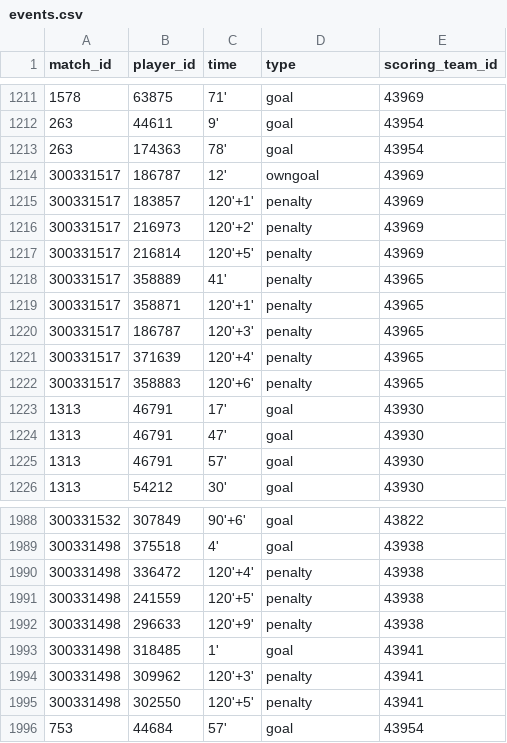
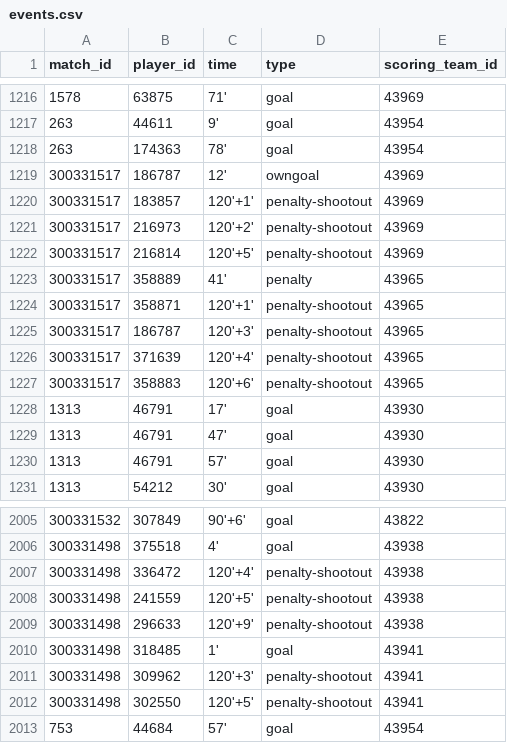
Before and after one commit to mneedham/neo4j-worldcup, a CSV file: data/2018/import/events.csv, drawn as a sheet; only a part is shown, gaps mark what is left out; the diff covers the shown part only.

```diff
--- a/data/2018/import/events.csv
+++ b/data/2018/import/events.csv
@@ -1214,10 +1219,10 @@ match_id,player_id,time,type,scoring_team_id
 300331517,186787,12',owngoal,43969
-300331517,183857,120'+1',penalty,43969
-300331517,216973,120'+2',penalty,43969
-300331517,216814,120'+5',penalty,43969
+300331517,183857,120'+1',penalty-shootout,43969
+300331517,216973,120'+2',penalty-shootout,43969
+300331517,216814,120'+5',penalty-shootout,43969
 300331517,358889,41',penalty,43965
-300331517,358871,120'+1',penalty,43965
-300331517,186787,120'+3',penalty,43965
-300331517,371639,120'+4',penalty,43965
-300331517,358883,120'+6',penalty,43965
+300331517,358871,120'+1',penalty-shootout,43965
+300331517,186787,120'+3',penalty-shootout,43965
+300331517,371639,120'+4',penalty-shootout,43965
+300331517,358883,120'+6',penalty-shootout,43965
 1313,46791,17',goal,43930
@@ -1989,8 +2006,8 @@ match_id,player_id,time,type,scoring_team_id
 300331498,375518,4',goal,43938
-300331498,336472,120'+4',penalty,43938
-300331498,241559,120'+5',penalty,43938
-300331498,296633,120'+9',penalty,43938
+300331498,336472,120'+4',penalty-shootout,43938
+300331498,241559,120'+5',penalty-shootout,43938
+300331498,296633,120'+9',penalty-shootout,43938
 300331498,318485,1',goal,43941
-300331498,309962,120'+3',penalty,43941
-300331498,302550,120'+5',penalty,43941
+300331498,309962,120'+3',penalty-shootout,43941
+300331498,302550,120'+5',penalty-shootout,43941
 753,44684,57',goal,43954
```
Also changed, not shown: 17 added rows elsewhere in this file, data/2018/import/matches.csv, data/2018/matches.csv, 2 other files.
